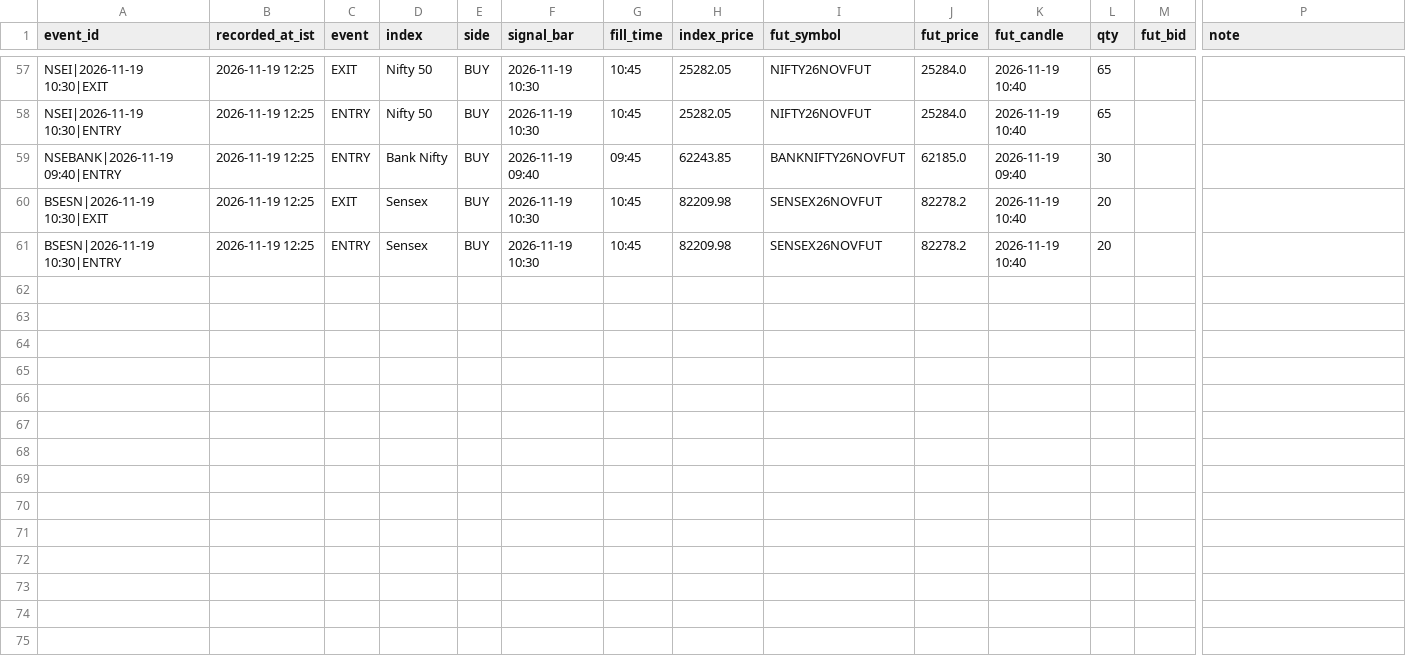
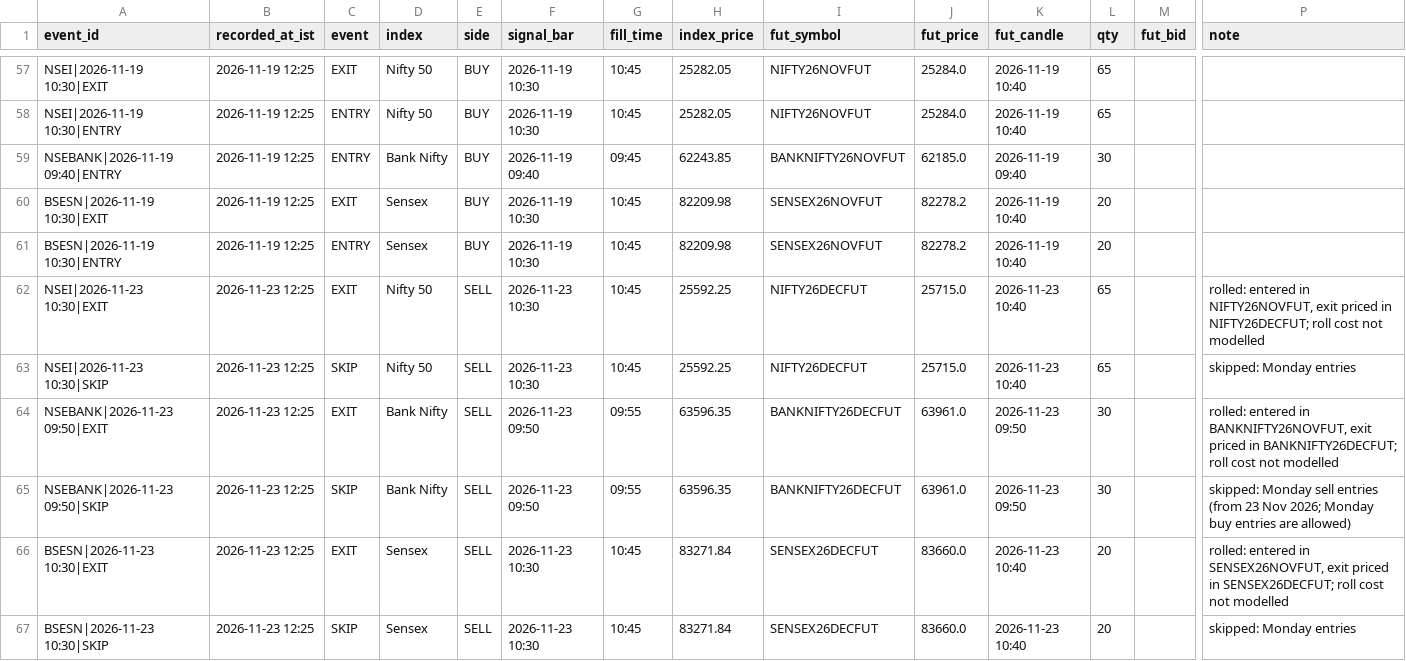
Before and after one commit to mng-unifize/market-files, a CSV file: data/live/ledger.csv, drawn as a sheet; only a part is shown, gaps mark what is left out; rows hold the shown columns only; the diff names each change by its address in the sheet, - before the commit and + after, or states it on an @@ line.

Commit message:
paper live 2026-11-23-1225

```diff
--- a/data/live/ledger.csv
+++ b/data/live/ledger.csv
+row 62: NSEI|2026-11-23 10:30|EXIT | 2026-11-23 12:25 | EXIT | Nifty 50 | SELL | 2026-11-23 10:30 | 10:45 | 25592.25 | NIFTY26DECFUT | 25715.0 | 2026-11-23 10:40 | 65 |  | rolled: entered in NIFTY26NOVFUT, exit priced in NIFTY26DECFUT; roll cost not modelled
+row 63: NSEI|2026-11-23 10:30|SKIP | 2026-11-23 12:25 | SKIP | Nifty 50 | SELL | 2026-11-23 10:30 | 10:45 | 25592.25 | NIFTY26DECFUT | 25715.0 | 2026-11-23 10:40 | 65 |  | skipped: Monday entries
+row 64: NSEBANK|2026-11-23 09:50|EXIT | 2026-11-23 12:25 | EXIT | Bank Nifty | SELL | 2026-11-23 09:50 | 09:55 | 63596.35 | BANKNIFTY26DECFUT | 63961.0 | 2026-11-23 09:50 | 30 |  | rolled: entered in BANKNIFTY26NOVFUT, exit priced in BANKNIFTY26DECFUT; roll cost not modelled
+row 65: NSEBANK|2026-11-23 09:50|SKIP | 2026-11-23 12:25 | SKIP | Bank Nifty | SELL | 2026-11-23 09:50 | 09:55 | 63596.35 | BANKNIFTY26DECFUT | 63961.0 | 2026-11-23 09:50 | 30 |  | skipped: Monday sell entries (from 23 Nov 2026; Monday buy entries are allowed)
+row 66: BSESN|2026-11-23 10:30|EXIT | 2026-11-23 12:25 | EXIT | Sensex | SELL | 2026-11-23 10:30 | 10:45 | 83271.84 | SENSEX26DECFUT | 83660.0 | 2026-11-23 10:40 | 20 |  | rolled: entered in SENSEX26NOVFUT, exit priced in SENSEX26DECFUT; roll cost not modelled
+row 67: BSESN|2026-11-23 10:30|SKIP | 2026-11-23 12:25 | SKIP | Sensex | SELL | 2026-11-23 10:30 | 10:45 | 83271.84 | SENSEX26DECFUT | 83660.0 | 2026-11-23 10:40 | 20 |  | skipped: Monday entries
```
Also changed, not shown: 2 other files.
